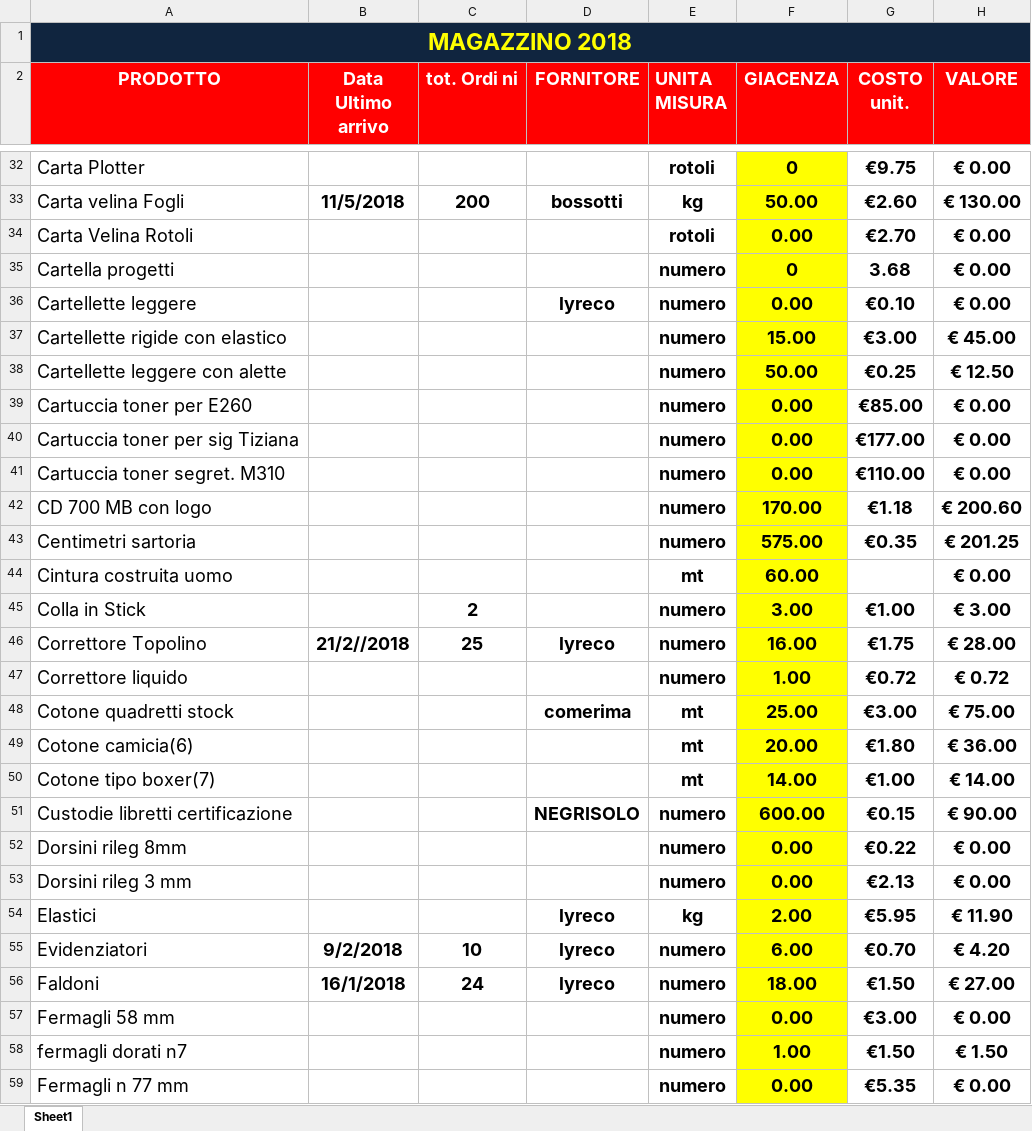
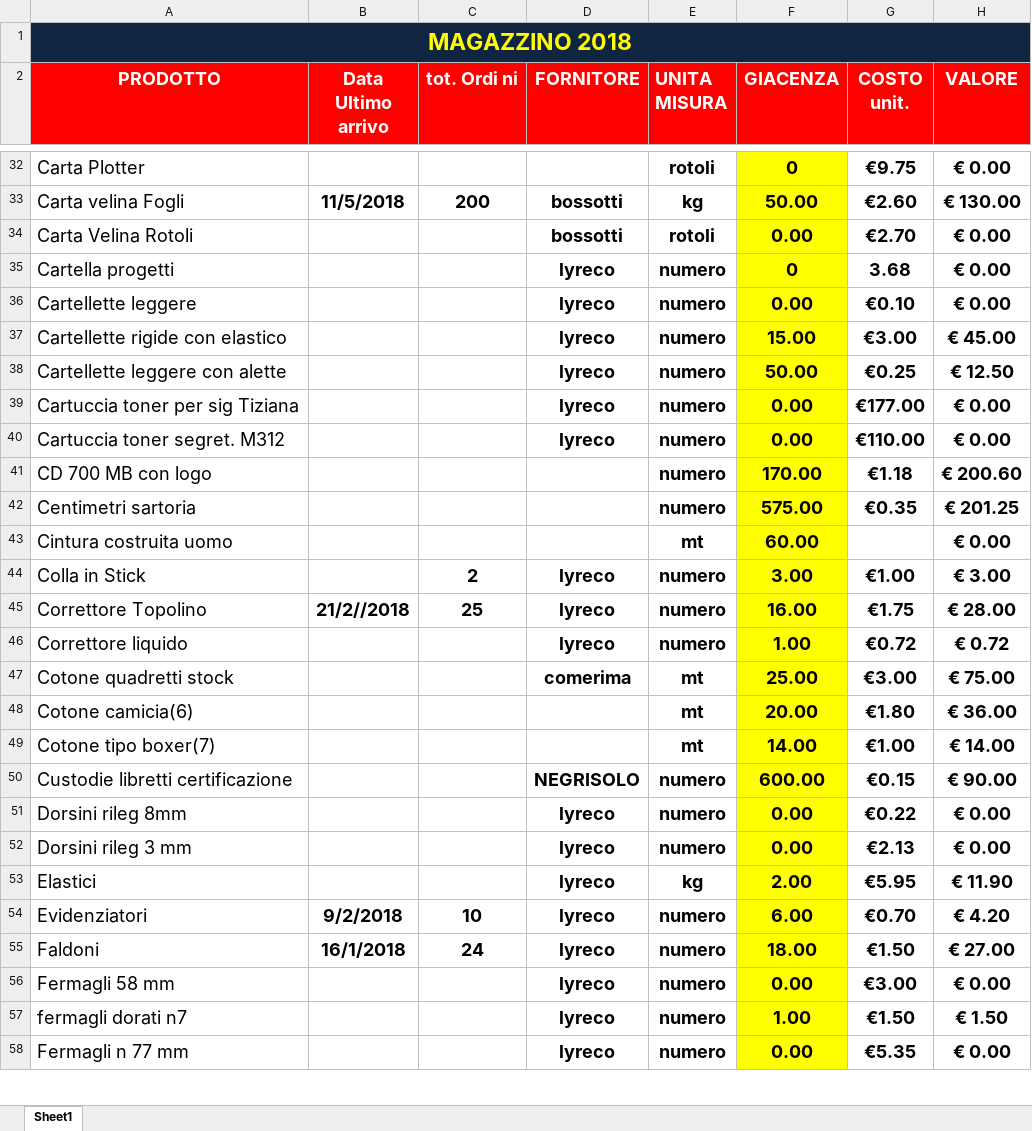
Before and after one commit to magazzino/deposito, an Excel workbook: magazzino2018.xlsx, sheet Sheet1, drawn as a sheet; only a part is shown, gaps mark what is left out; values as stored, in another font and other column widths than the file's, no borders; conditional formats not drawn; removed rows and columns are numbered as before the commit, all else as after; the diff covers the shown part only; the diff names each change by its address in the sheet, - before the commit and + after, or states it on an @@ line.

```diff
--- a/magazzino2018.xlsx (sheet Sheet1)
+++ b/magazzino2018.xlsx (sheet Sheet1)
-D34 (FORNITORE): (empty)
+D34 (FORNITORE): bossotti
-D35 (FORNITORE): (empty)
+D35 (FORNITORE): lyreco
-D37:D38 (FORNITORE): (empty)
+D37:D38 (FORNITORE): lyreco
-row 39: Cartuccia toner per E260 |  |  |  | numero | 0.00 | €85.00 | € 0.00
-D39:D40 (FORNITORE): (empty)
+D39:D40 (FORNITORE): lyreco
-A40 (PRODOTTO): Cartuccia toner segret. M310
+A40 (PRODOTTO): Cartuccia toner segret. M312
-D44 (FORNITORE): (empty)
+D44 (FORNITORE): lyreco
-D46 (FORNITORE): (empty)
+D46 (FORNITORE): lyreco
-D51:D52 (FORNITORE): (empty)
+D51:D52 (FORNITORE): lyreco
-D56:D58 (FORNITORE): (empty)
+D56:D58 (FORNITORE): lyreco
```
Also changed, not shown: 33 edited cells elsewhere in this sheet, formulas that keep their value, 1 other file.
